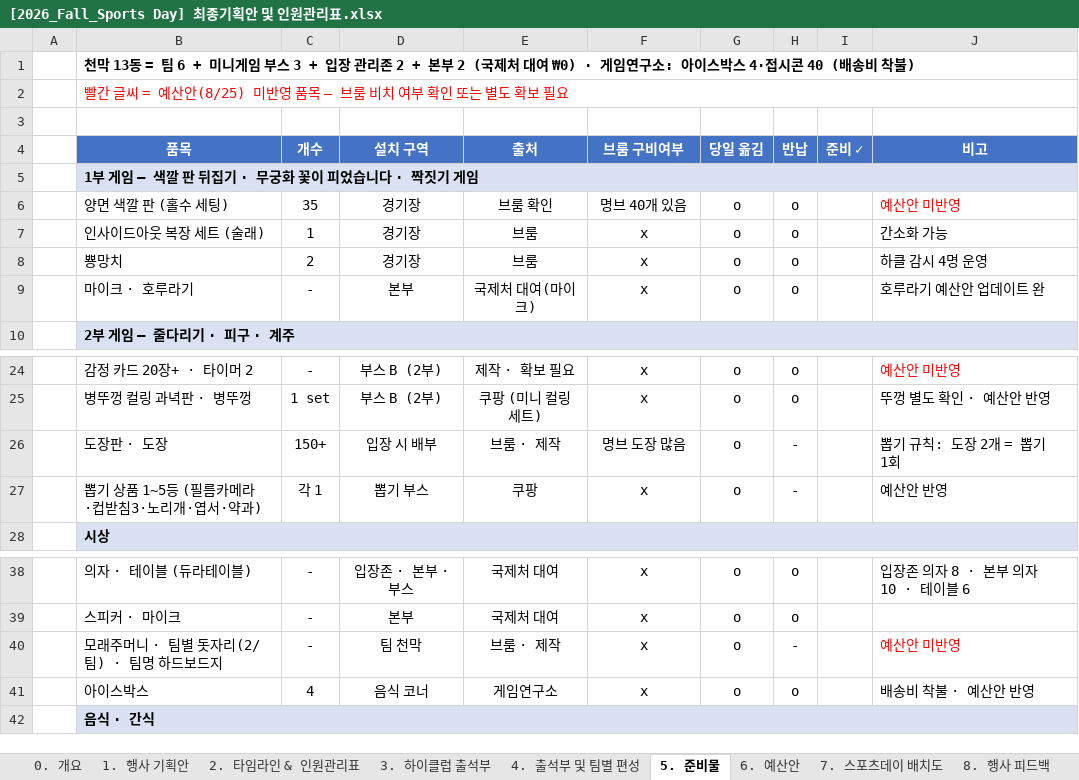
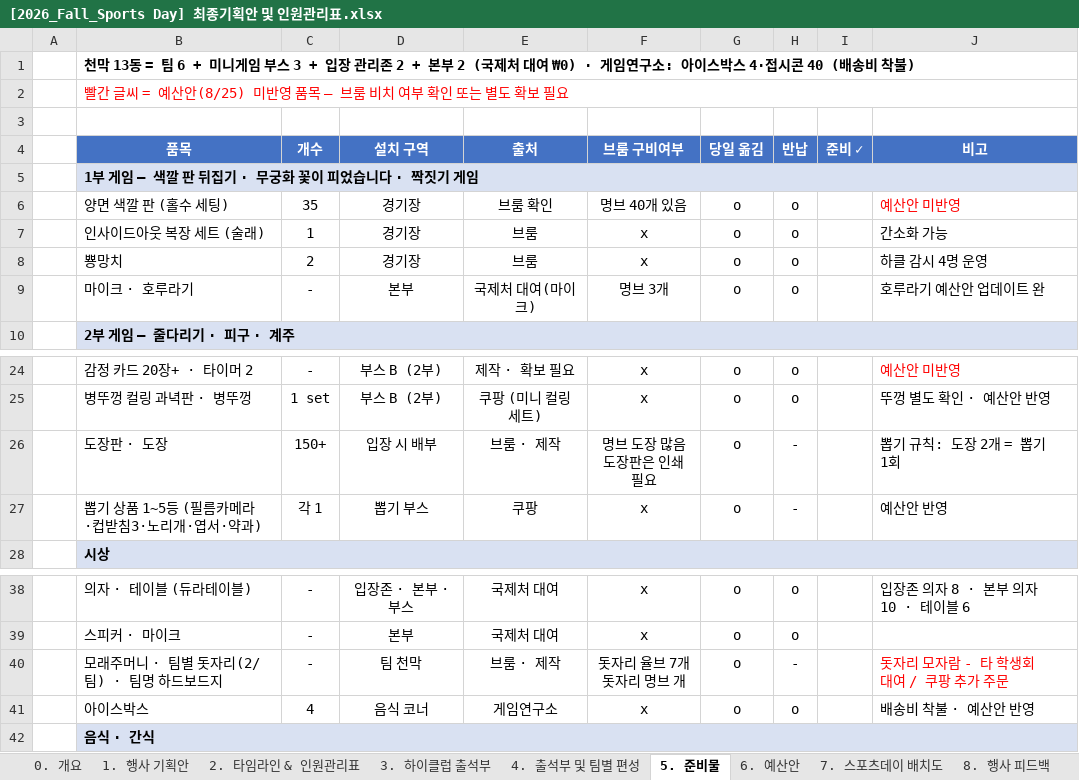
Before and after one commit to F10W3R-13/sportsday-hub, an Excel workbook: 26-2 Sports Day/[2026_Fall_Sports Day] 최종기획안 및 인원관리표.xlsx, sheet 5. 준비물, drawn as a sheet; only a part is shown, gaps mark what is left out; values as stored, in another font and other column widths than the file's, no borders; charts and pictures not drawn; ↵ is a line break in a cell; the diff names each change by its address in the sheet, - before the commit and + after, or states it on an @@ line.

```diff
--- a/26-2 Sports Day/[2026_Fall_Sports Day] 최종기획안 및 인원관리표.xlsx (sheet 5. 준비물)
+++ b/26-2 Sports Day/[2026_Fall_Sports Day] 최종기획안 및 인원관리표.xlsx (sheet 5. 준비물)
-F9 (브룸 구비여부): x
+F9 (브룸 구비여부): 명브 3개
-F26 (브룸 구비여부): 명브 도장 많음
+F26 (브룸 구비여부): 명브 도장 많음 ↵ 도장판은 인쇄 필요
-F40 (브룸 구비여부): x
+F40 (브룸 구비여부): 돗자리 율브 7개 ↵ 돗자리 명브 개
-J40 (비고): 예산안 미반영
+J40 (비고): 돗자리 모자람 - 타 학생회 대여 / 쿠팡 추가 주문
```
Also changed, not shown: sheet 2. 타임라인 & 인원관리표, sheet 1. 행사 기획안, 26-2 Sports Day/교환담당팀/26-2_스포츠데이_교환학생_출석부.xlsx, 1 other file.
